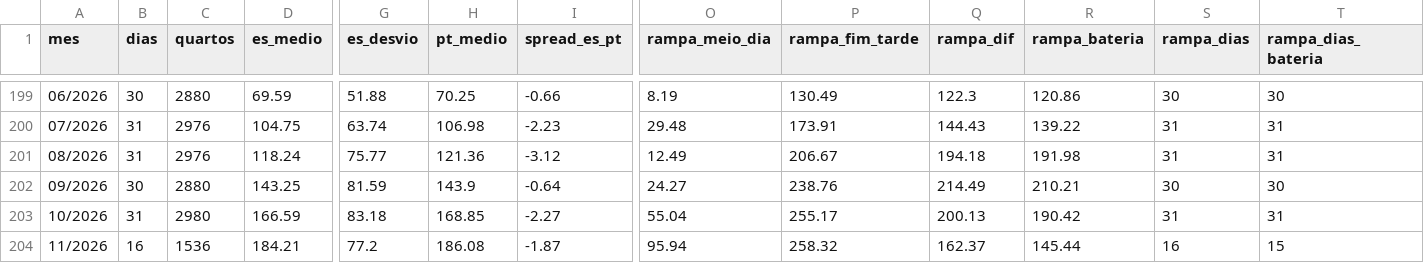
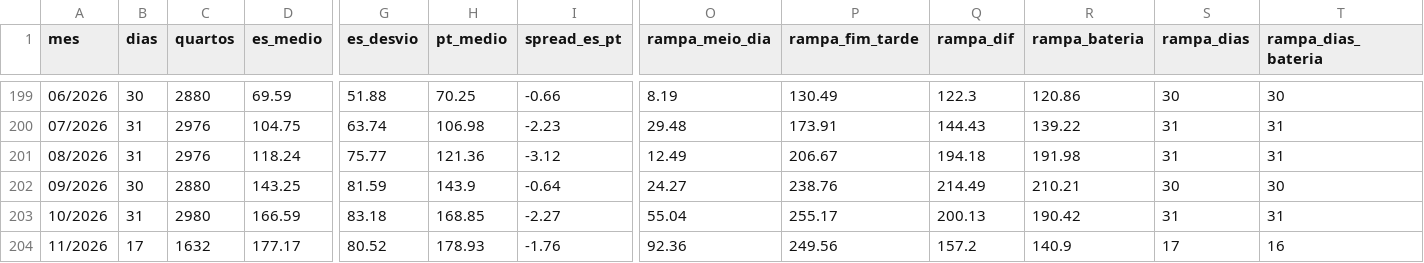
Before and after one commit to tiagofelicia/dados-energia, a CSV file: data/agregados/omie_es_mensal.csv, drawn as a sheet; only a part is shown, gaps mark what is left out; the diff names each change by its address in the sheet, - before the commit and + after, or states it on an @@ line.

```diff
--- a/data/agregados/omie_es_mensal.csv
+++ b/data/agregados/omie_es_mensal.csv
-B204 (dias): 16
+B204 (dias): 17
-C204 (quartos): 1536
+C204 (quartos): 1632
-D204 (es_medio): 184.21
+D204 (es_medio): 177.17
-G204 (es_desvio): 77.2
+G204 (es_desvio): 80.52
-H204 (pt_medio): 186.08
+H204 (pt_medio): 178.93
-I204 (spread_es_pt): -1.87
+I204 (spread_es_pt): -1.76
-O204 (rampa_meio_dia): 95.94
+O204 (rampa_meio_dia): 92.36
-P204 (rampa_fim_tarde): 258.32
+P204 (rampa_fim_tarde): 249.56
-Q204 (rampa_dif): 162.37
+Q204 (rampa_dif): 157.2
-R204 (rampa_bateria): 145.44
+R204 (rampa_bateria): 140.9
-S204 (rampa_dias): 16
+S204 (rampa_dias): 17
-T204 (rampa_dias_bateria): 15
+T204 (rampa_dias_bateria): 16
```
Also changed, not shown: data/agregados/omie_anual.csv, data/agregados/omie_es_anual.csv, 25 other files.
